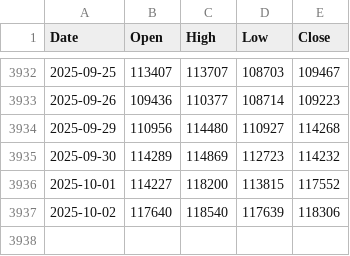
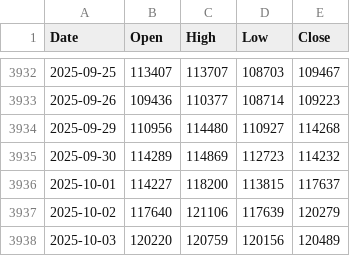
Before and after one commit to matthewprotti/btc_macro_agent_v2.py, a CSV file: data/BTCUSD.csv, drawn as a sheet; only a part is shown, gaps mark what is left out.

```diff
--- a/data/BTCUSD.csv
+++ b/data/BTCUSD.csv
@@ -3935,3 +3935,4 @@ Date,Open,High,Low,Close
 2025-09-30,114289,114869,112723,114232
-2025-10-01,114227,118200,113815,117552
-2025-10-02,117640,118540,117639,118306
+2025-10-01,114227,118200,113815,117637
+2025-10-02,117640,121106,117639,120279
+2025-10-03,120220,120759,120156,120489
```
Also changed, not shown: data/DXY.csv, data/REALYLD.csv, 3 other files.
